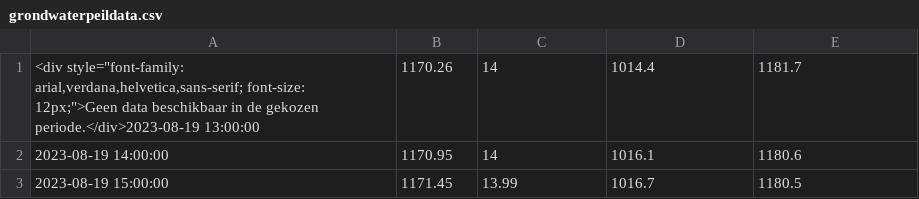
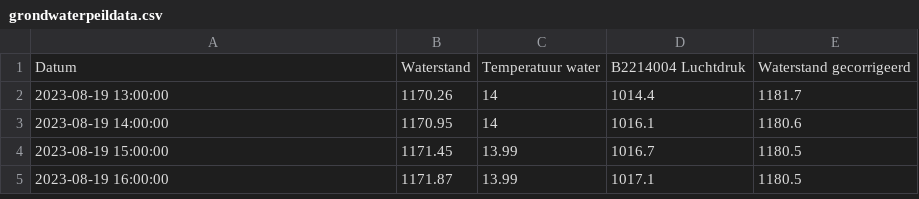
Before and after one commit to slspeek/waterdata, a CSV file: resource/archive/grondwaterdata/grondwaterpeildata.csv, drawn as a sheet; only a part is shown; the shorter side is filled out with more unchanged rows.

Commit message:
Revert "Updated grondwaterpeildata"
This reverts commit 11c7033a8f203f82dcbc601e01cf0ec611a36010.

```diff
--- a/resource/archive/grondwaterdata/grondwaterpeildata.csv
+++ b/resource/archive/grondwaterdata/grondwaterpeildata.csv
@@ -1,2 +1,3 @@
-<div style="font-family: arial,verdana,helvetica,sans-serif; font-size: 12px;">Geen data beschikbaar in de gekozen periode.</div>2023-08-19 13:00:00	1170.26	14	1014.4	1181.7
+Datum	Waterstand	Temperatuur water	B2214004 Luchtdruk	Waterstand gecorrigeerd
+2023-08-19 13:00:00	1170.26	14	1014.4	1181.7
 2023-08-19 14:00:00	1170.95	14	1016.1	1180.6
```
